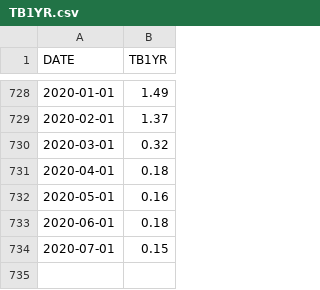
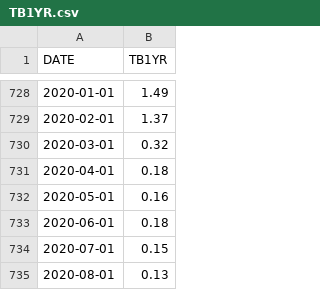
Before and after one commit to amoran57/thesis, a CSV file: data/import/TB1YR.csv, drawn as a sheet; only a part is shown, gaps mark what is left out.

```diff
--- a/data/import/TB1YR.csv
+++ b/data/import/TB1YR.csv
@@ -734 +734,2 @@ DATE,TB1YR
 2020-07-01,0.15
+2020-08-01,0.13
```
Also changed, not shown: data/import/CPIAUCSL.csv, data/import/TB3MS.csv, 10 other files.
